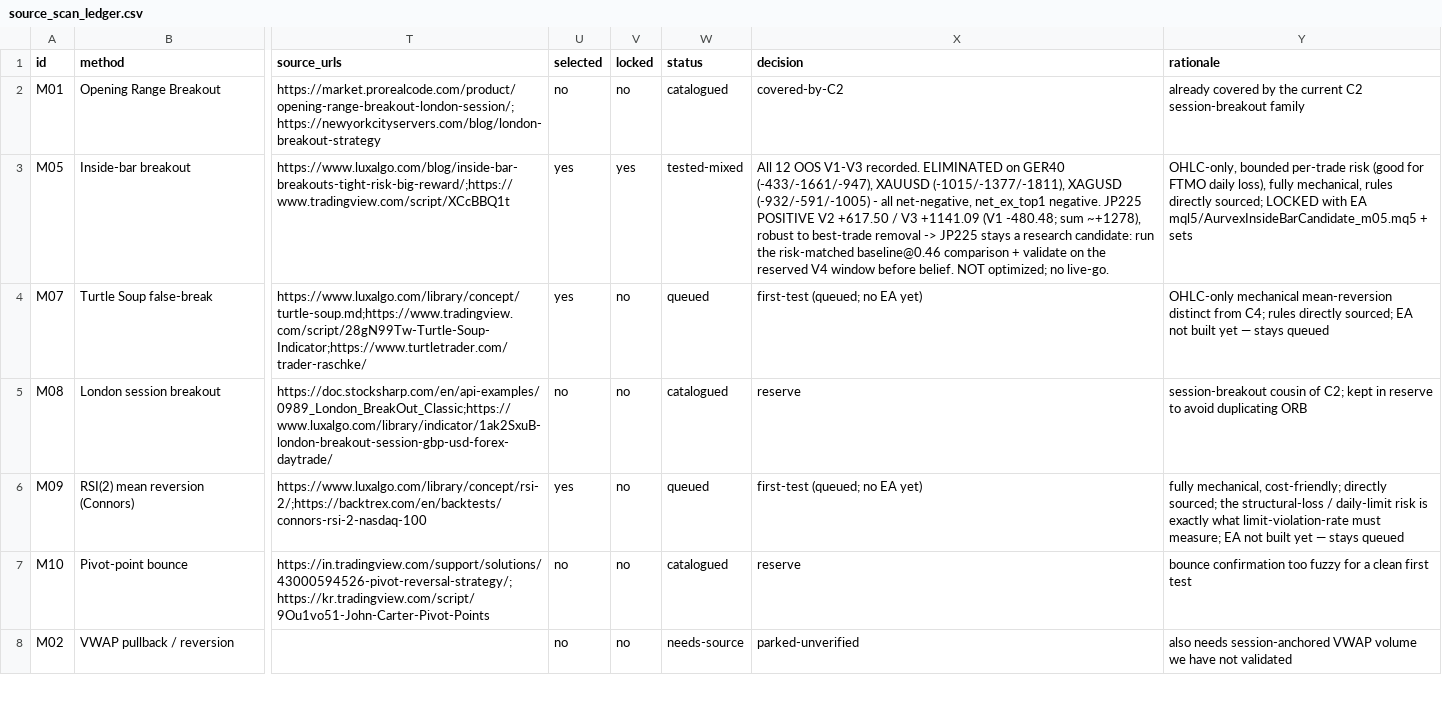
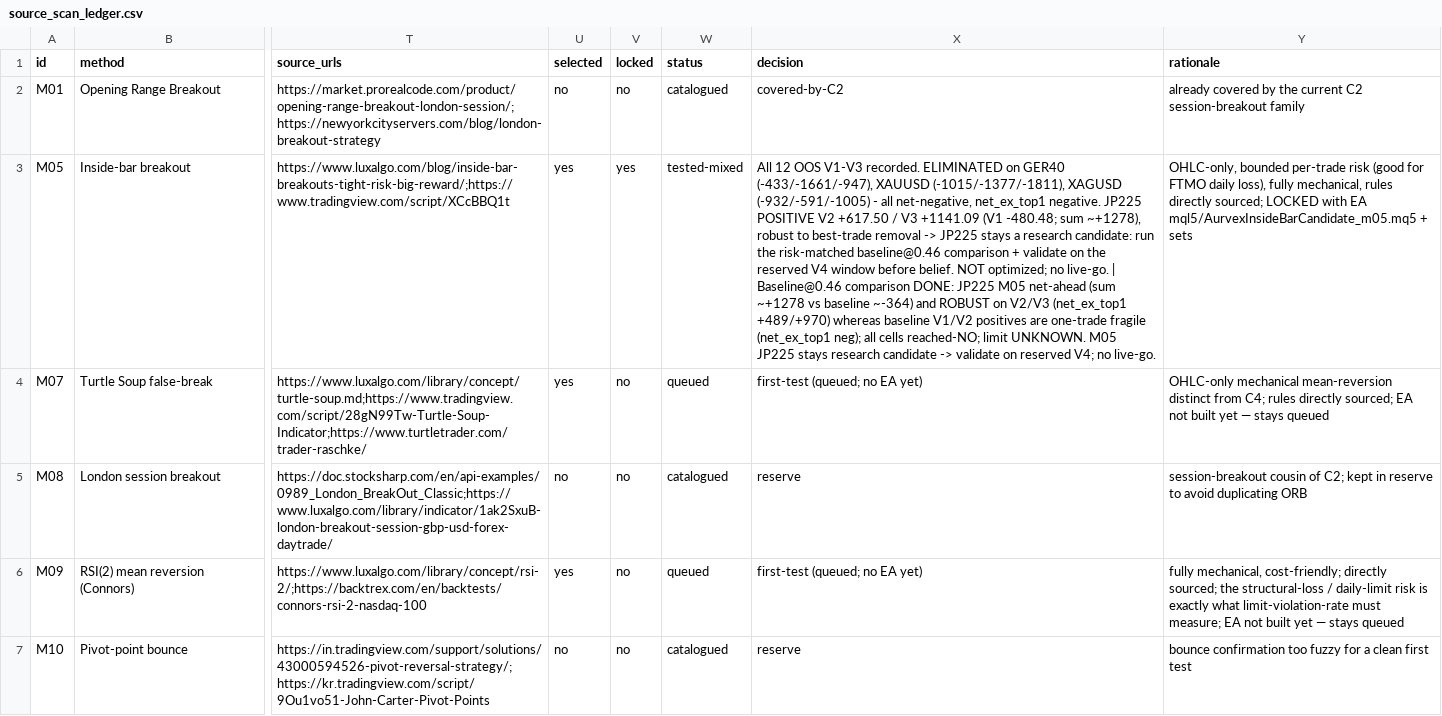
Before and after one commit to tuhanba/aurvexai, a CSV file: research_out/source_scan_ledger.csv, drawn as a sheet; only a part is shown, gaps mark what is left out; the shorter side is filled out with more unchanged rows; the diff names each change by its address in the sheet, - before the commit and + after, or states it on an @@ line.

```diff
--- a/research_out/source_scan_ledger.csv
+++ b/research_out/source_scan_ledger.csv
-X3 (decision): …no live-go.
+X3 (decision): …no live-go. | Baseline@0.46 comparison DONE: JP225 M05 net-ahead (sum ~+1278 vs baseline ~-364) and ROBUST on V2/V3 (net_ex_top1 +489/+970) whereas baseline V1/V2 positives are one-trade fragile (net_ex_top1 neg); all cells reached-NO; limit UNKNOWN. M05 JP225 stays research candidate -> validate on reserved V4; no live-go.
```
Also changed, not shown: research_out/experiment_ledger.csv, 2 other files.
